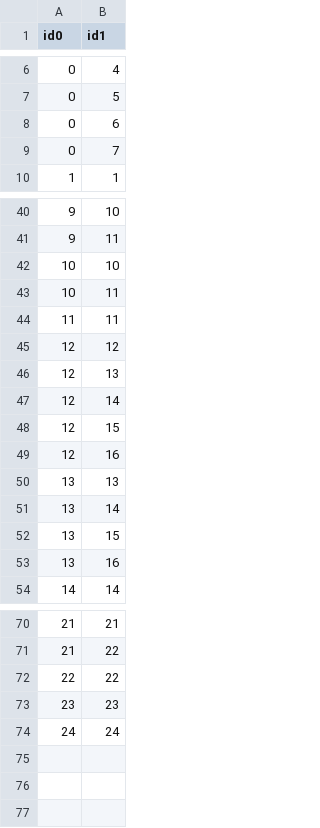
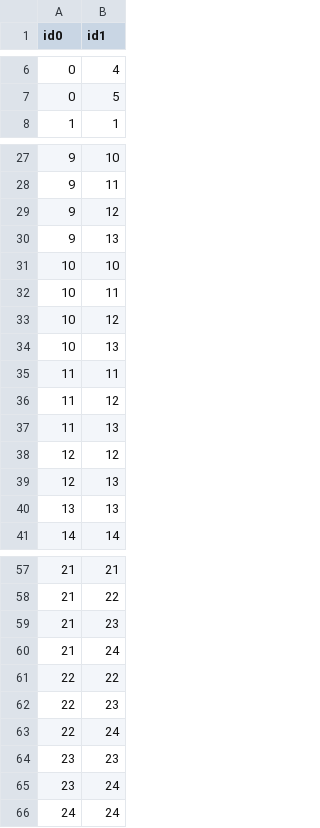
Before and after one commit to KnorpelSenf/scheduling-malleable-tasks, a CSV file: instances/eval/constraints_basic_25.csv, drawn as a sheet; only a part is shown, gaps mark what is left out; the diff covers the shown part only.

```diff
--- a/instances/eval/constraints_basic_25.csv
+++ b/instances/eval/constraints_basic_25.csv
@@ -7,4 +7,2 @@ id0,id1
 0,5
-0,6
-0,7
 1,1
@@ -41,14 +28,14 @@ id0,id1
 9,11
+9,12
+9,13
 10,10
 10,11
+10,12
+10,13
 11,11
+11,12
+11,13
 12,12
 12,13
-12,14
-12,15
-12,16
 13,13
-13,14
-13,15
-13,16
 14,14
@@ -71,4 +58,9 @@ id0,id1
 21,22
+21,23
+21,24
 22,22
+22,23
+22,24
 23,23
+23,24
 24,24
```
Also changed, not shown: 11 removed rows elsewhere in this file, instances/eval/constraints_basic_20.csv, instances/eval/constraints_basic_30.csv, 34 other files.
